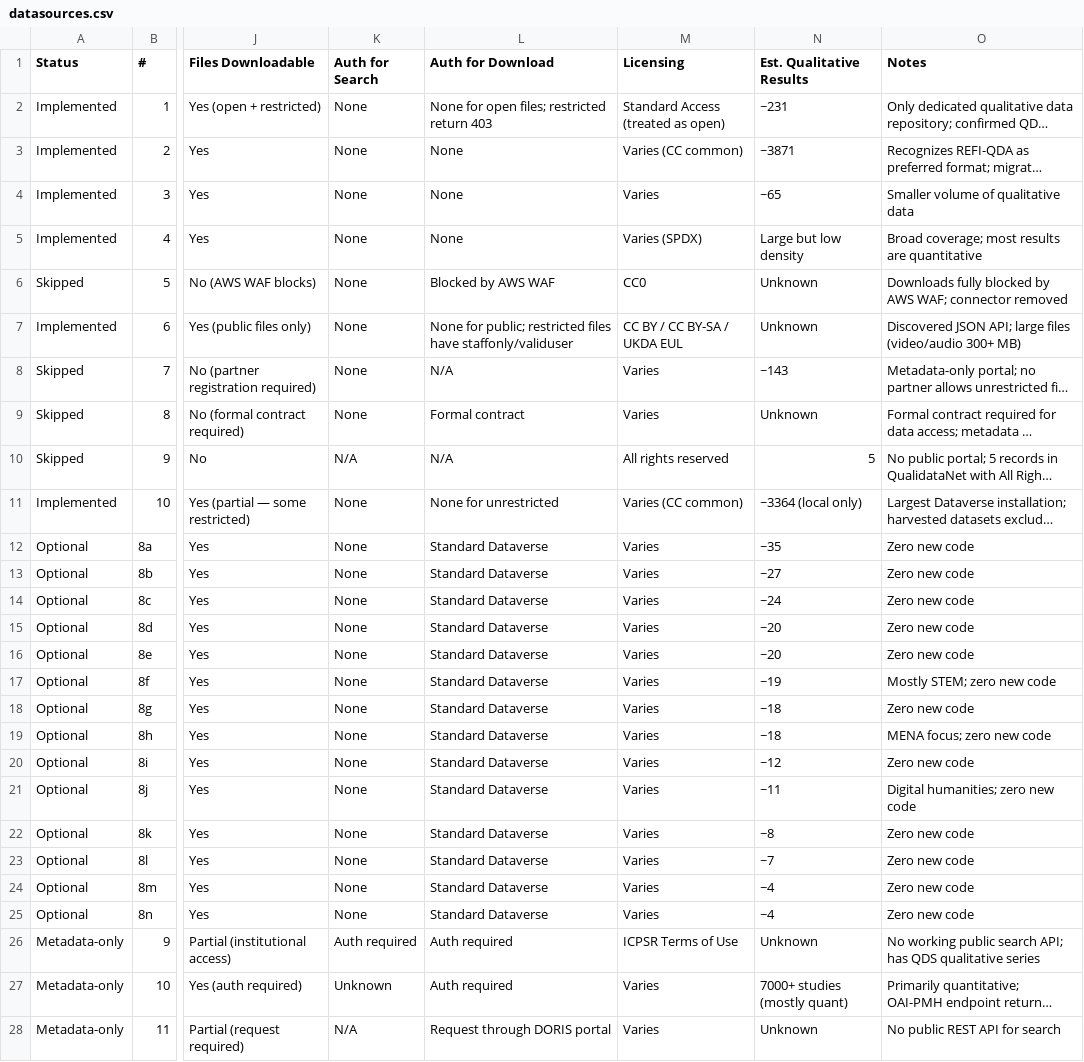
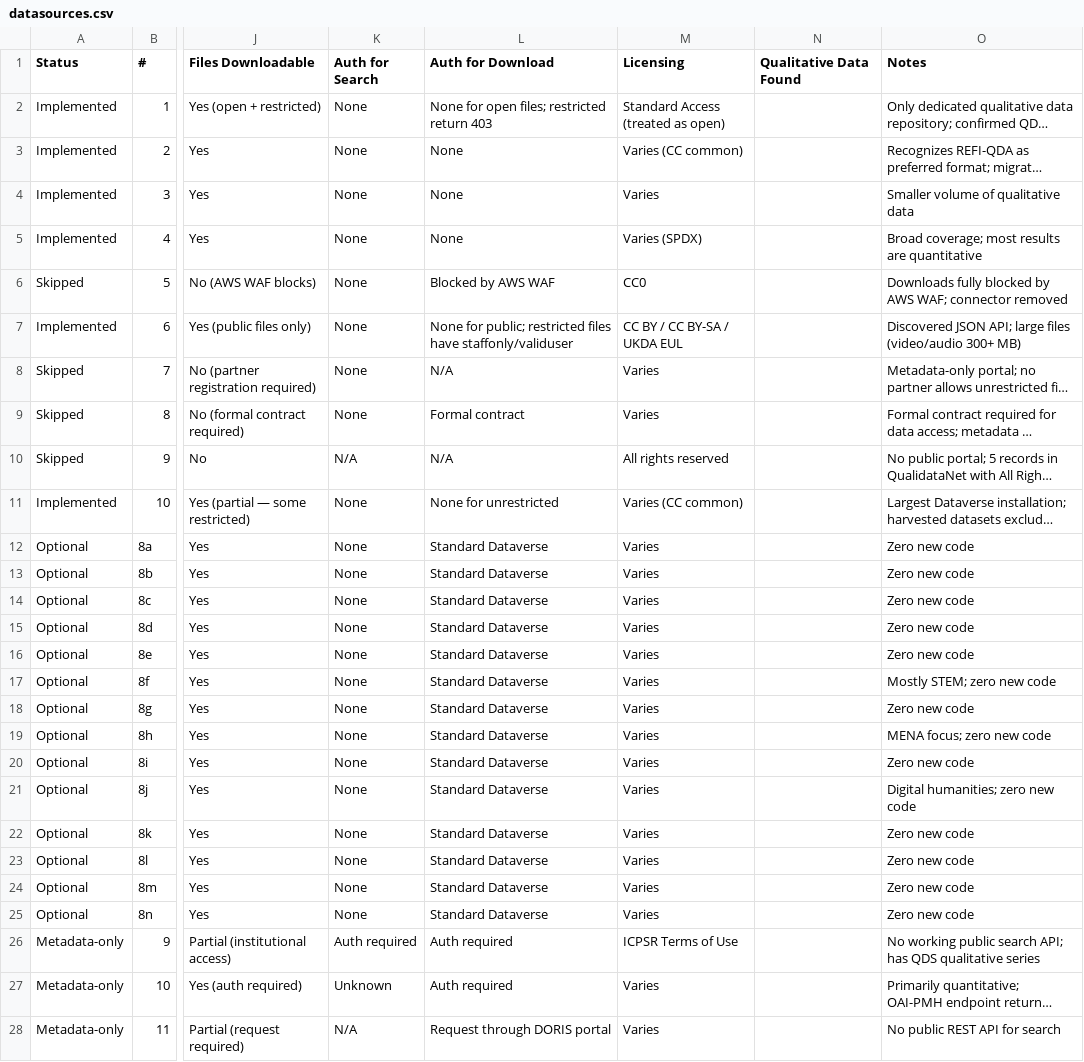
Before and after one commit to prantoamt/seeding-QDArchive, a CSV file: datasources.csv, drawn as a sheet; only a part is shown, gaps mark what is left out; long unchanged cells end in …; the diff covers the shown part only; the diff names each change by its address in the sheet, - before the commit and + after, or states it on an @@ line.

Commit message:
docs: rename Est. Qualitative Results to Qualitative Data Found, clear values

```diff
--- a/datasources.csv
+++ b/datasources.csv
-N1: Est. Qualitative Results
+N1: Qualitative Data Found
-N2 (Qualitative Data Found): ~231
+N2 (Qualitative Data Found): (empty)
-N3 (Qualitative Data Found): ~3871
+N3 (Qualitative Data Found): (empty)
-N4 (Qualitative Data Found): ~65
+N4 (Qualitative Data Found): (empty)
-N5 (Qualitative Data Found): Large but low density
+N5 (Qualitative Data Found): (empty)
-N6:N7 (Qualitative Data Found): Unknown
+N6:N7 (Qualitative Data Found): (empty)
-N8 (Qualitative Data Found): ~143
+N8 (Qualitative Data Found): (empty)
-N9 (Qualitative Data Found): Unknown
+N9 (Qualitative Data Found): (empty)
-N10 (Qualitative Data Found): 5
+N10 (Qualitative Data Found): (empty)
-N11 (Qualitative Data Found): ~3364 (local only)
+N11 (Qualitative Data Found): (empty)
-N12 (Qualitative Data Found): ~35
+N12 (Qualitative Data Found): (empty)
-N13 (Qualitative Data Found): ~27
+N13 (Qualitative Data Found): (empty)
-N14 (Qualitative Data Found): ~24
+N14 (Qualitative Data Found): (empty)
-N15:N16 (Qualitative Data Found): ~20
+N15:N16 (Qualitative Data Found): (empty)
-N17 (Qualitative Data Found): ~19
+N17 (Qualitative Data Found): (empty)
-N18:N19 (Qualitative Data Found): ~18
+N18:N19 (Qualitative Data Found): (empty)
-N20 (Qualitative Data Found): ~12
+N20 (Qualitative Data Found): (empty)
-N21 (Qualitative Data Found): ~11
+N21 (Qualitative Data Found): (empty)
-N22 (Qualitative Data Found): ~8
+N22 (Qualitative Data Found): (empty)
-N23 (Qualitative Data Found): ~7
+N23 (Qualitative Data Found): (empty)
-N24:N25 (Qualitative Data Found): ~4
+N24:N25 (Qualitative Data Found): (empty)
-N26 (Qualitative Data Found): Unknown
+N26 (Qualitative Data Found): (empty)
-N27 (Qualitative Data Found): 7000+ studies (mostly quant)
+N27 (Qualitative Data Found): (empty)
-N28 (Qualitative Data Found): Unknown
+N28 (Qualitative Data Found): (empty)
```
Also changed, not shown: 24 edited cells elsewhere in this file.
